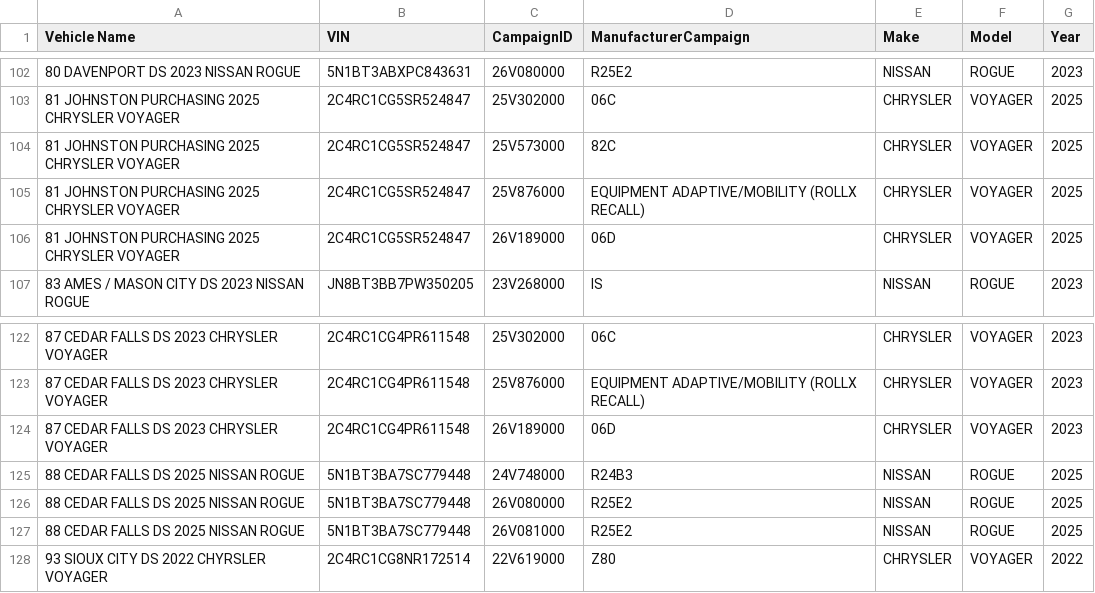
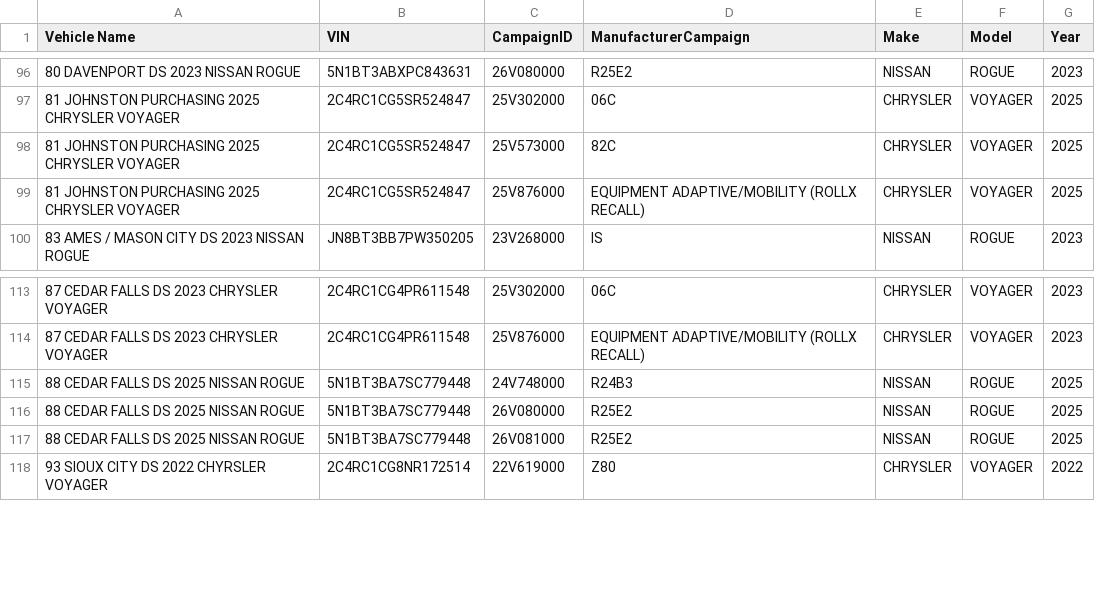
Before and after one commit to JSonntagLS/geotab-smartsheet, a CSV file: fixed_recalls.csv, drawn as a sheet; only a part is shown, gaps mark what is left out; the diff covers the shown part only.

```diff
--- a/fixed_recalls.csv
+++ b/fixed_recalls.csv
@@ -105,3 +99,2 @@ Vehicle Name,VIN,CampaignID,ManufacturerCampaign,Make,Model,Year
 81 JOHNSTON PURCHASING 2025 CHRYSLER VOYAGER,2C4RC1CG5SR524847,25V876000,EQUIPMENT ADAPTIVE/MOBILITY (ROLLX RECALL),CHRYSLER,VOYAGER,2025
-81 JOHNSTON PURCHASING 2025 CHRYSLER VOYAGER,2C4RC1CG5SR524847,26V189000,06D,CHRYSLER,VOYAGER,2025
 83 AMES / MASON CITY DS 2023 NISSAN ROGUE,JN8BT3BB7PW350205,23V268000,IS,NISSAN,ROGUE,2023
@@ -123,3 +114,2 @@ Vehicle Name,VIN,CampaignID,ManufacturerCampaign,Make,Model,Year
 87 CEDAR FALLS DS 2023 CHRYSLER VOYAGER,2C4RC1CG4PR611548,25V876000,EQUIPMENT ADAPTIVE/MOBILITY (ROLLX RECALL),CHRYSLER,VOYAGER,2023
-87 CEDAR FALLS DS 2023 CHRYSLER VOYAGER,2C4RC1CG4PR611548,26V189000,06D,CHRYSLER,VOYAGER,2023
 88 CEDAR FALLS DS 2025 NISSAN ROGUE,5N1BT3BA7SC779448,24V748000,R24B3,NISSAN,ROGUE,2025
```
Also changed, not shown: 8 removed rows elsewhere in this file.
